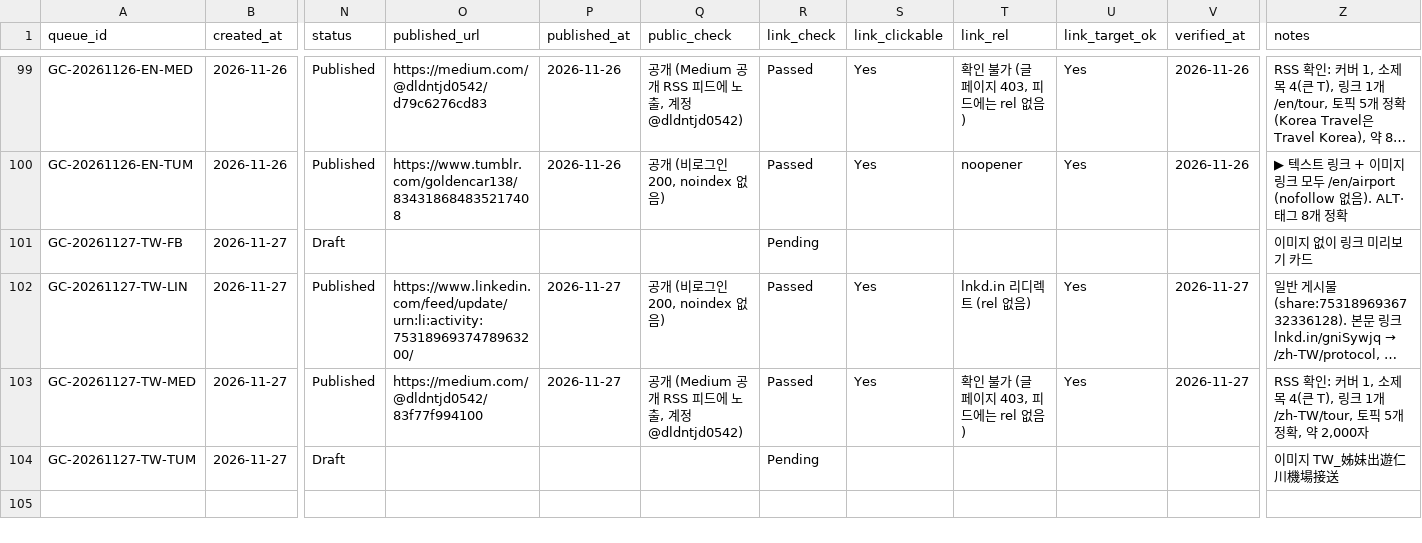
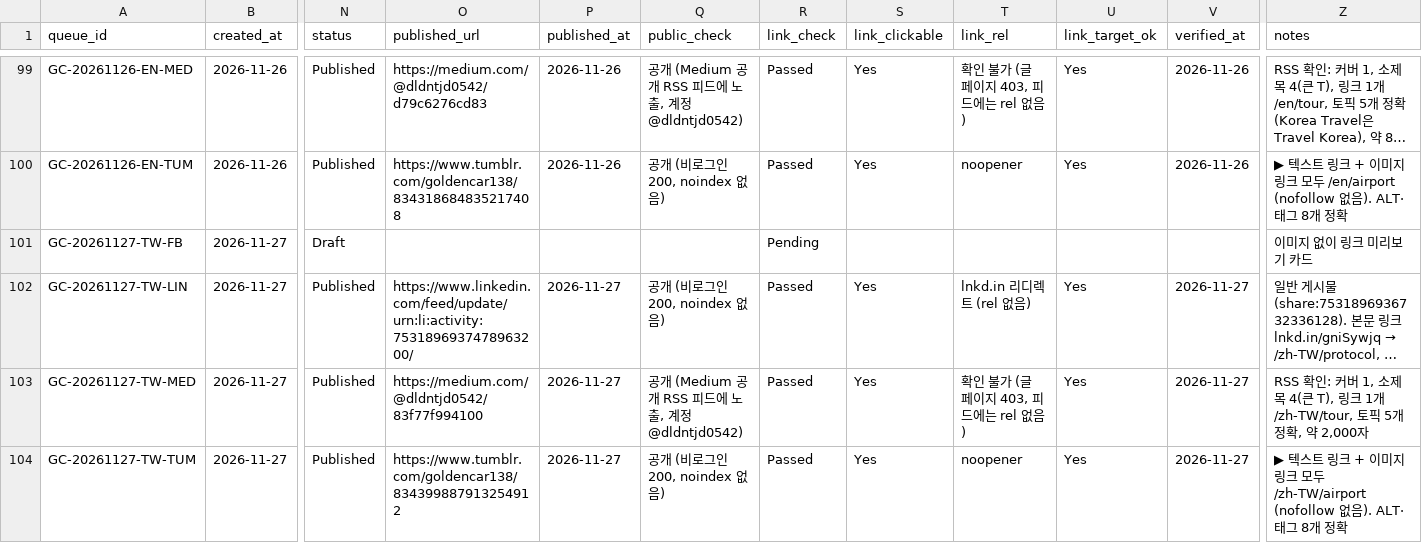
Before and after one commit to NJM-hub/NJM, a CSV file: .claude/skills/goldencar-backlink/queue-log.csv, drawn as a sheet; only a part is shown, gaps mark what is left out; long unchanged cells end in …; the diff names each change by its address in the sheet, - before the commit and + after, or states it on an @@ line.

```diff
--- a/.claude/skills/goldencar-backlink/queue-log.csv
+++ b/.claude/skills/goldencar-backlink/queue-log.csv
-N104 (status): Draft
+N104 (status): Published
-O104 (published_url): (empty)
+O104 (published_url): https://www.tumblr.com/goldencar138/834399887913254912
-P104 (published_at): (empty)
+P104 (published_at): 2026-11-27
-Q104 (public_check): (empty)
+Q104 (public_check): 공개 (비로그인 200, noindex 없음)
-R104 (link_check): Pending
+R104 (link_check): Passed
-S104 (link_clickable): (empty)
+S104 (link_clickable): Yes
-T104 (link_rel): (empty)
+T104 (link_rel): noopener
-U104 (link_target_ok): (empty)
+U104 (link_target_ok): Yes
-V104 (verified_at): (empty)
+V104 (verified_at): 2026-11-27
-Z104 (notes): 이미지 TW_姊妹出遊仁川機場接送
+Z104 (notes): ▶ 텍스트 링크 + 이미지 링크 모두 /zh-TW/airport (nofollow 없음). ALT·태그 8개 정확
```
